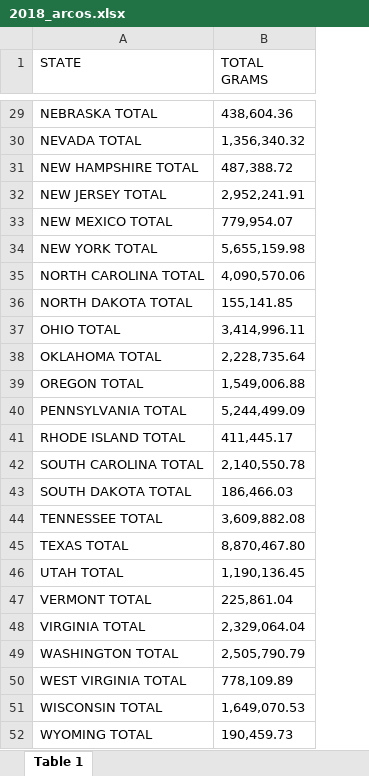
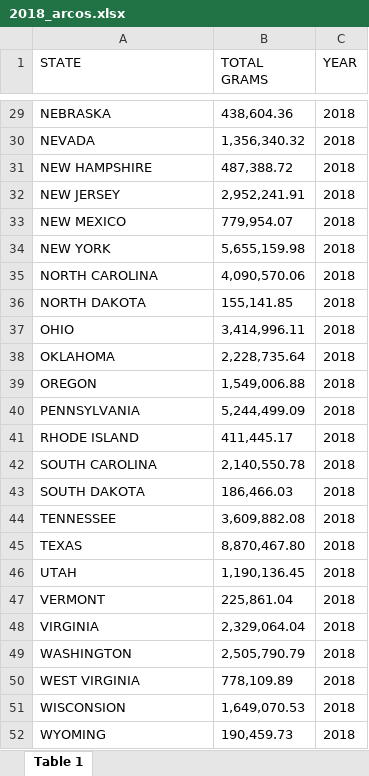
Before and after one commit to MLOpioidProjectCode/project_code, an Excel workbook: inputs/2018_arcos.xlsx, sheet Table 1, drawn as a sheet; only a part is shown, gaps mark what is left out; values as stored, in another font and other column widths than the file's, no borders; charts and pictures not drawn; the diff covers the shown part only; the diff names each change by its address in the sheet, - before the commit and + after, or states it on an @@ line.

```diff
--- a/inputs/2018_arcos.xlsx (sheet Table 1)
+++ b/inputs/2018_arcos.xlsx (sheet Table 1)
+column C (YEAR), rows 29-52: all 2018
-A29 (STATE): NEBRASKA TOTAL
+A29 (STATE): NEBRASKA
-A30 (STATE): NEVADA TOTAL
+A30 (STATE): NEVADA
-A31 (STATE): NEW HAMPSHIRE TOTAL
+A31 (STATE): NEW HAMPSHIRE
-A32 (STATE): NEW JERSEY TOTAL
+A32 (STATE): NEW JERSEY
-A33 (STATE): NEW MEXICO TOTAL
+A33 (STATE): NEW MEXICO
-A34 (STATE): NEW YORK TOTAL
+A34 (STATE): NEW YORK
-A35 (STATE): NORTH CAROLINA TOTAL
+A35 (STATE): NORTH CAROLINA
-A36 (STATE): NORTH DAKOTA TOTAL
+A36 (STATE): NORTH DAKOTA
-A37 (STATE): OHIO TOTAL
+A37 (STATE): OHIO
-A38 (STATE): OKLAHOMA TOTAL
+A38 (STATE): OKLAHOMA
-A39 (STATE): OREGON TOTAL
+A39 (STATE): OREGON
-A40 (STATE): PENNSYLVANIA TOTAL
+A40 (STATE): PENNSYLVANIA
-A41 (STATE): RHODE ISLAND TOTAL
+A41 (STATE): RHODE ISLAND
-A42 (STATE): SOUTH CAROLINA TOTAL
+A42 (STATE): SOUTH CAROLINA
-A43 (STATE): SOUTH DAKOTA TOTAL
+A43 (STATE): SOUTH DAKOTA
-A44 (STATE): TENNESSEE TOTAL
+A44 (STATE): TENNESSEE
-A45 (STATE): TEXAS TOTAL
+A45 (STATE): TEXAS
-A46 (STATE): UTAH TOTAL
+A46 (STATE): UTAH
-A47 (STATE): VERMONT TOTAL
+A47 (STATE): VERMONT
-A48 (STATE): VIRGINIA TOTAL
+A48 (STATE): VIRGINIA
-A49 (STATE): WASHINGTON TOTAL
+A49 (STATE): WASHINGTON
-A50 (STATE): WEST VIRGINIA TOTAL
+A50 (STATE): WEST VIRGINIA
-A51 (STATE): WISCONSIN TOTAL
+A51 (STATE): WISCONSION
-A52 (STATE): WYOMING TOTAL
+A52 (STATE): WYOMING
```
Also changed, not shown: 26 edited cells elsewhere in this sheet, charts or pictures, 5 other files.
